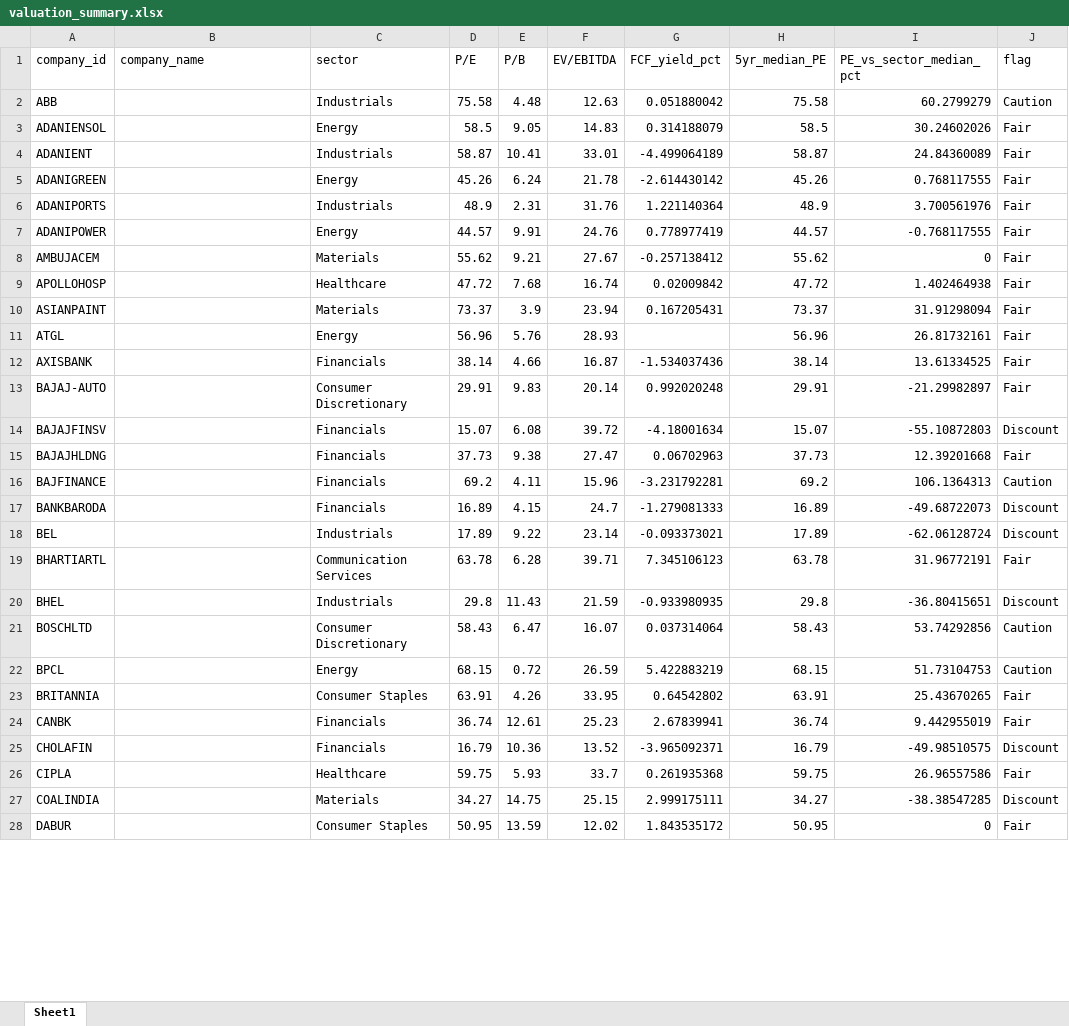
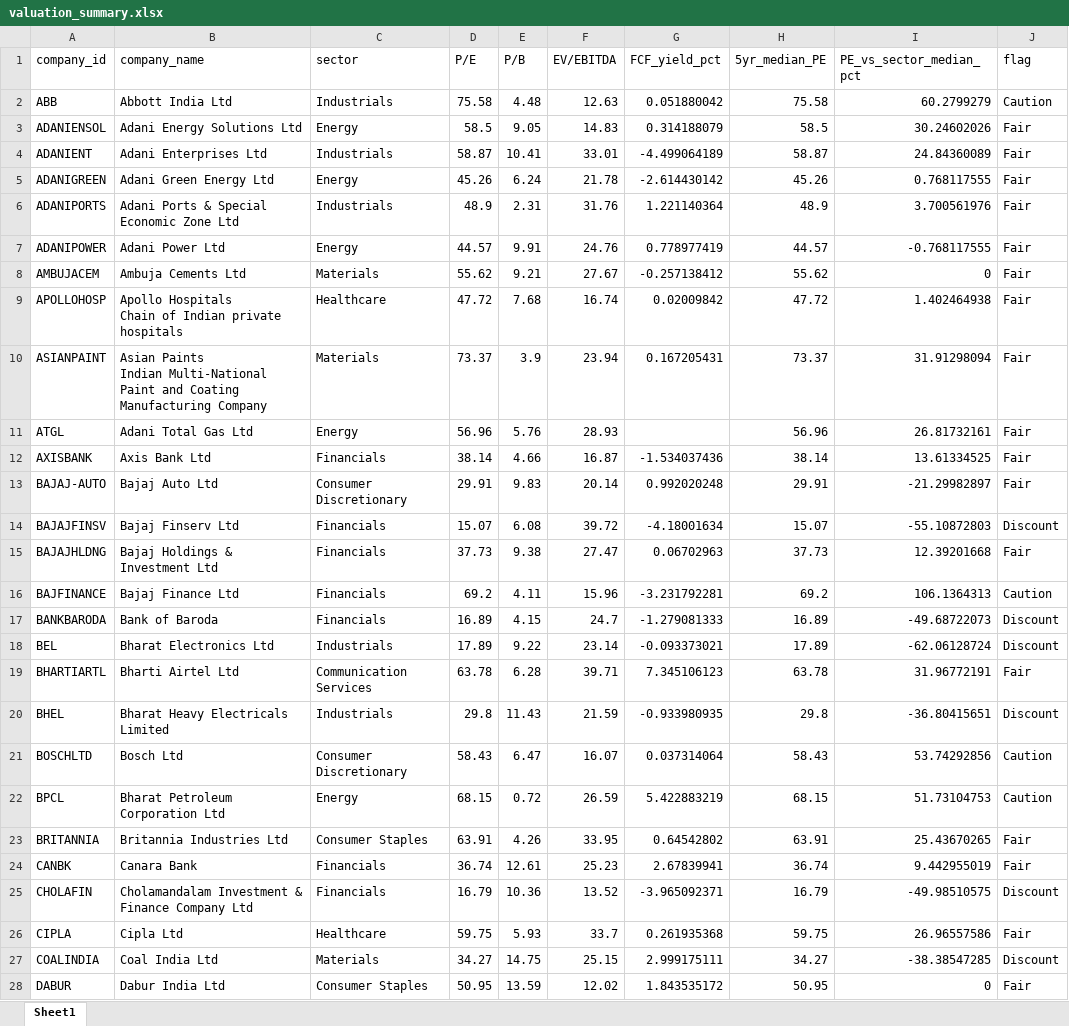
Before and after one commit to zain-cmd-hub/n100-financial-intelligence-platform, an Excel workbook: output/valuation_summary.xlsx, sheet Sheet1, drawn as a sheet; only a part is shown; values as stored, in another font and other column widths than the file's, no borders; ↵ is a line break in a cell; the diff covers the shown part only; the diff names each change by its address in the sheet, - before the commit and + after, or states it on an @@ line.

```diff
--- a/output/valuation_summary.xlsx (sheet Sheet1)
+++ b/output/valuation_summary.xlsx (sheet Sheet1)
-B2 (company_name): (empty)
+B2 (company_name): Abbott India Ltd
-B3 (company_name): (empty)
+B3 (company_name): Adani Energy Solutions Ltd
-B4 (company_name): (empty)
+B4 (company_name): Adani Enterprises Ltd
-B5 (company_name): (empty)
+B5 (company_name): Adani Green Energy Ltd
-B6 (company_name): (empty)
+B6 (company_name): Adani Ports & Special Economic Zone Ltd
-B7 (company_name): (empty)
+B7 (company_name): Adani Power Ltd
-B8 (company_name): (empty)
+B8 (company_name): Ambuja Cements Ltd
-B9 (company_name): (empty)
+B9 (company_name): Apollo Hospitals ↵ Chain of Indian private hospitals
-B10 (company_name): (empty)
+B10 (company_name): Asian Paints ↵ Indian Multi-National Paint and Coating Manufacturing Company
-B11 (company_name): (empty)
+B11 (company_name): Adani Total Gas Ltd
-B12 (company_name): (empty)
+B12 (company_name): Axis Bank Ltd
-B13 (company_name): (empty)
+B13 (company_name): Bajaj Auto Ltd
-B14 (company_name): (empty)
+B14 (company_name): Bajaj Finserv Ltd
-B15 (company_name): (empty)
+B15 (company_name): Bajaj Holdings & Investment Ltd
-B16 (company_name): (empty)
+B16 (company_name): Bajaj Finance Ltd
-B17 (company_name): (empty)
+B17 (company_name): Bank of Baroda
-B18 (company_name): (empty)
+B18 (company_name): Bharat Electronics Ltd
-B19 (company_name): (empty)
+B19 (company_name): Bharti Airtel Ltd
-B20 (company_name): (empty)
+B20 (company_name): Bharat Heavy Electricals Limited
-B21 (company_name): (empty)
+B21 (company_name): Bosch Ltd
-B22 (company_name): (empty)
+B22 (company_name): Bharat Petroleum Corporation Ltd
-B23 (company_name): (empty)
+B23 (company_name): Britannia Industries Ltd
-B24 (company_name): (empty)
+B24 (company_name): Canara Bank
-B25 (company_name): (empty)
+B25 (company_name): Cholamandalam Investment & Finance Company Ltd
-B26 (company_name): (empty)
+B26 (company_name): Cipla Ltd
-B27 (company_name): (empty)
+B27 (company_name): Coal India Ltd
-B28 (company_name): (empty)
+B28 (company_name): Dabur India Ltd
```
Also changed, not shown: 1 added row and 64 edited cells elsewhere in this sheet, 3 other files.
